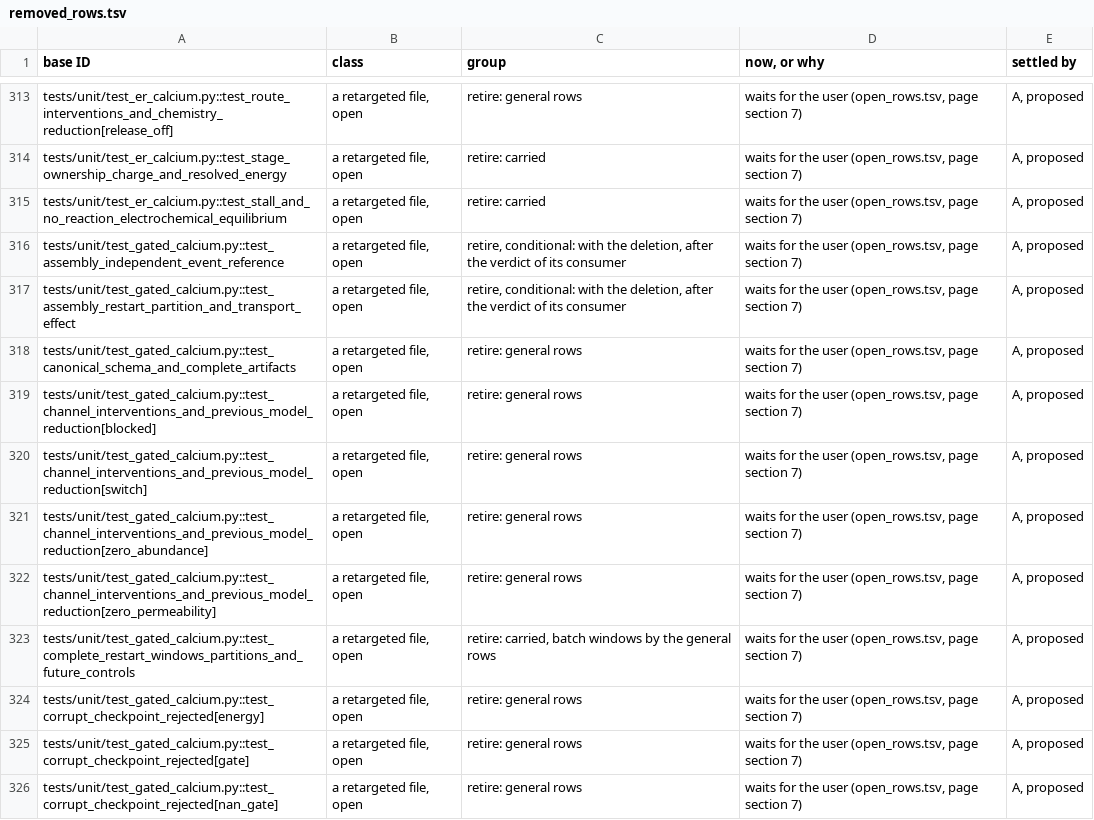
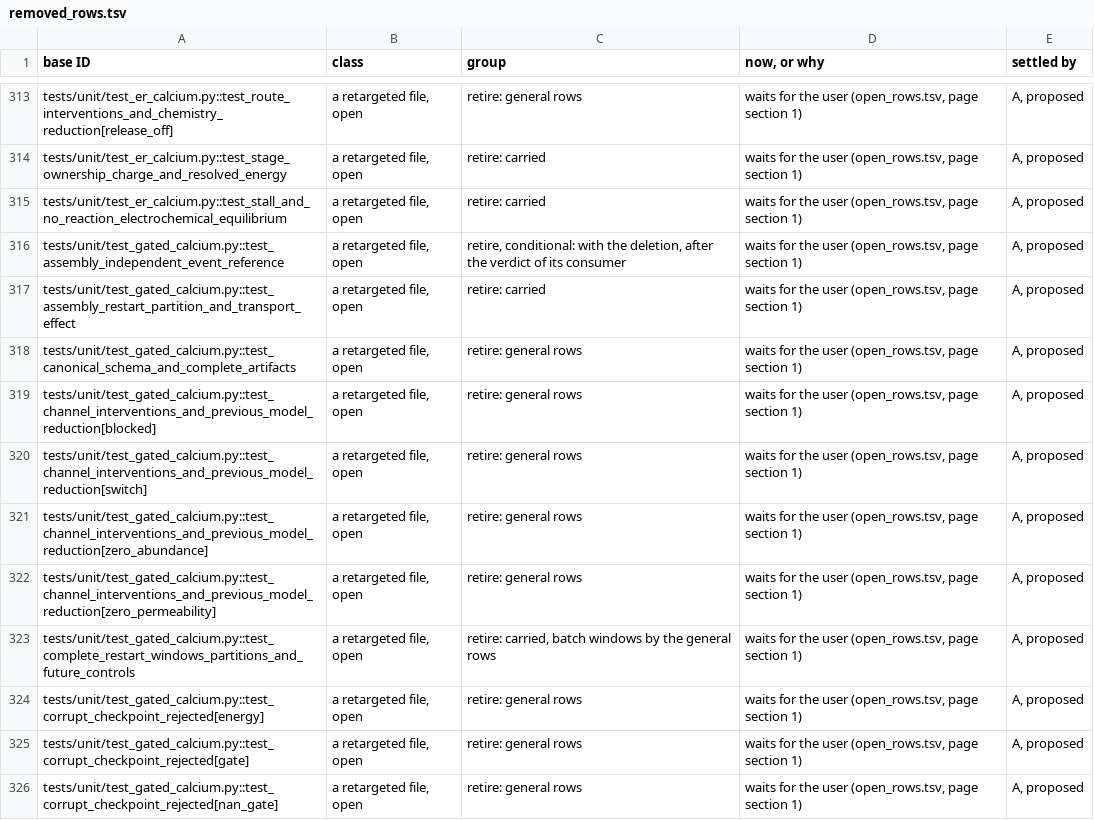
Before and after one commit to Eidosoma/Cells, a TSV file: validation/legacy_port/removed_rows.tsv, drawn as a sheet; only a part is shown, gaps mark what is left out; the diff covers the shown part only; the diff names each change by its address in the sheet, - before the commit and + after, or states it on an @@ line.

```diff
--- a/validation/legacy_port/removed_rows.tsv
+++ b/validation/legacy_port/removed_rows.tsv
-D313:D326 (now, or why): …page section 7)
+D313:D326 (now, or why): …page section 1)
-C317 (group): retire, conditional: with the deletion, after the verdict of its consumer
+C317 (group): retire: carried
```
Also changed, not shown: 173 edited cells elsewhere in this file, validation/legacy_port/carrier_plants.tsv, validation/legacy_port/law_reference_checks.tsv, 7 other files.
